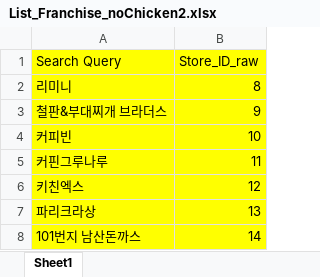
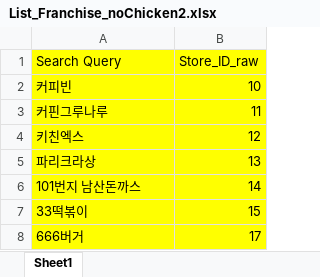
Before and after one commit to uzairabid1/boramProject, an Excel workbook: List_Franchise_noChicken2.xlsx, sheet Sheet1, drawn as a sheet; only a part is shown; the shorter side is filled out with more unchanged rows; values as stored, in another font and other column widths than the file's, no borders; the diff names each change by its address in the sheet, - before the commit and + after, or states it on an @@ line.

```diff
--- a/List_Franchise_noChicken2.xlsx (sheet Sheet1)
+++ b/List_Franchise_noChicken2.xlsx (sheet Sheet1)
-row 2: 리미니 | 8
-row 3: 철판&부대찌개 브라더스 | 9
```
Also changed, not shown: Area_Name_for_Franchise.xlsx, 1 other file.
